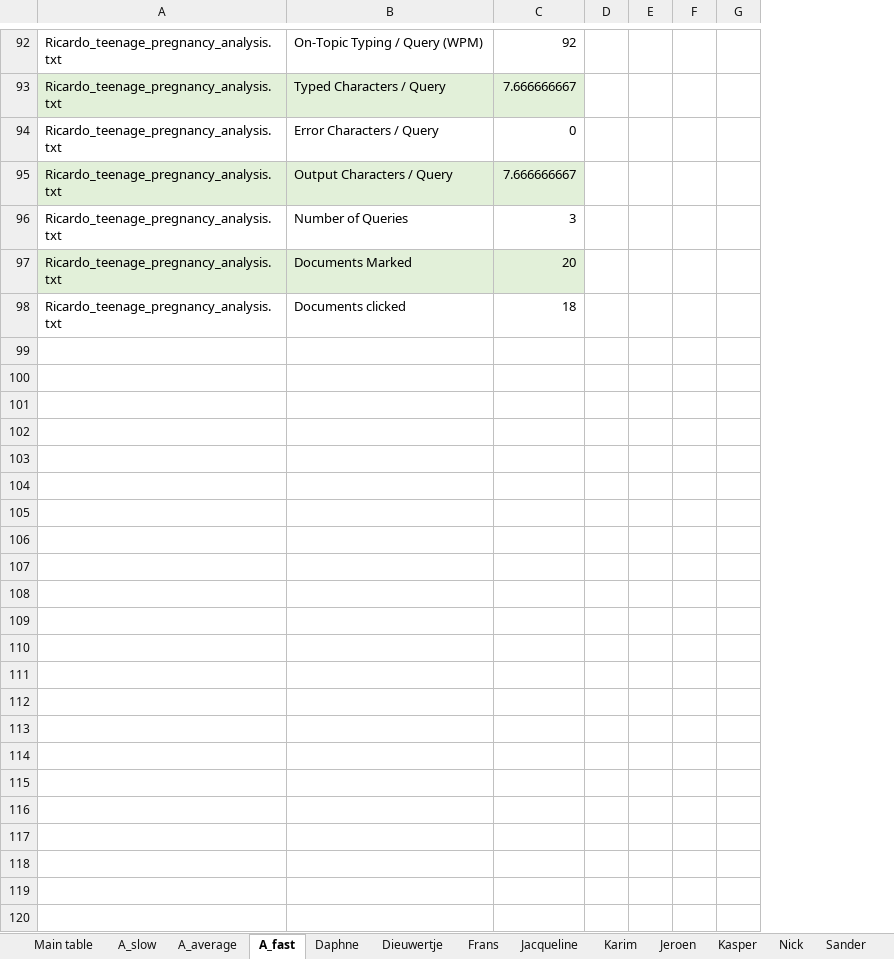
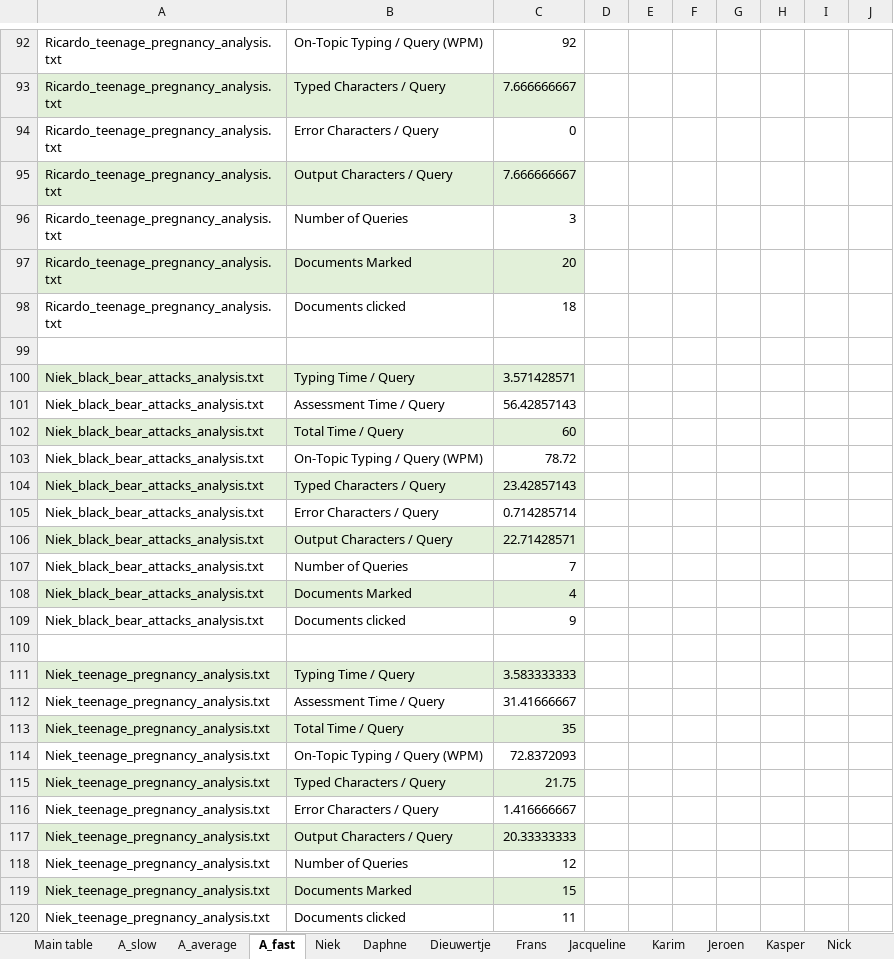
Before and after one commit to niekvanderlaan/information-retrieval-qwerty, an Excel workbook: Log_summary.xlsx, sheet A_fast, drawn as a sheet; only a part is shown, gaps mark what is left out; values as stored, in another font and other column widths than the file's, no borders; removed rows and columns are numbered as before the commit, all else as after; the diff covers the shown part only; the diff names each change by its address in the sheet, - before the commit and + after, or states it on an @@ line.

```diff
--- a/Log_summary.xlsx (sheet A_fast)
+++ b/Log_summary.xlsx (sheet A_fast)
+sheet tab: Niek
-column F, empty
-column G, empty
+column F, empty
+column G, empty
+column H, empty
+column I, empty
+column J, empty
+row 99: (empty)
+row 100: Niek_black_bear_attacks_analysis.txt | Typing Time / Query | 3.571428571
+row 101: Niek_black_bear_attacks_analysis.txt | Assessment Time / Query | 56.42857143
+row 102: Niek_black_bear_attacks_analysis.txt | Total Time / Query | 60
+row 103: Niek_black_bear_attacks_analysis.txt | On-Topic Typing / Query (WPM) | 78.72
+row 104: Niek_black_bear_attacks_analysis.txt | Typed Characters / Query | 23.42857143
+row 105: Niek_black_bear_attacks_analysis.txt | Error Characters / Query | 0.714285714
+row 106: Niek_black_bear_attacks_analysis.txt | Output Characters / Query | 22.71428571
+row 107: Niek_black_bear_attacks_analysis.txt | Number of Queries | 7
+row 108: Niek_black_bear_attacks_analysis.txt | Documents Marked | 4
+row 109: Niek_black_bear_attacks_analysis.txt | Documents clicked | 9
+row 110: (empty)
+row 111: Niek_teenage_pregnancy_analysis.txt | Typing Time / Query | 3.583333333
+row 112: Niek_teenage_pregnancy_analysis.txt | Assessment Time / Query | 31.41666667
+row 113: Niek_teenage_pregnancy_analysis.txt | Total Time / Query | 35
+row 114: Niek_teenage_pregnancy_analysis.txt | On-Topic Typing / Query (WPM) | 72.8372093
+row 115: Niek_teenage_pregnancy_analysis.txt | Typed Characters / Query | 21.75
+row 116: Niek_teenage_pregnancy_analysis.txt | Error Characters / Query | 1.416666667
+row 117: Niek_teenage_pregnancy_analysis.txt | Output Characters / Query | 20.33333333
+row 118: Niek_teenage_pregnancy_analysis.txt | Number of Queries | 12
+row 119: Niek_teenage_pregnancy_analysis.txt | Documents Marked | 15
+row 120: Niek_teenage_pregnancy_analysis.txt | Documents clicked | 11
```
Also changed, not shown: 41 edited cells elsewhere in this sheet, sheet A_average, sheet Main table, sheet A_slow, 2 other files.
